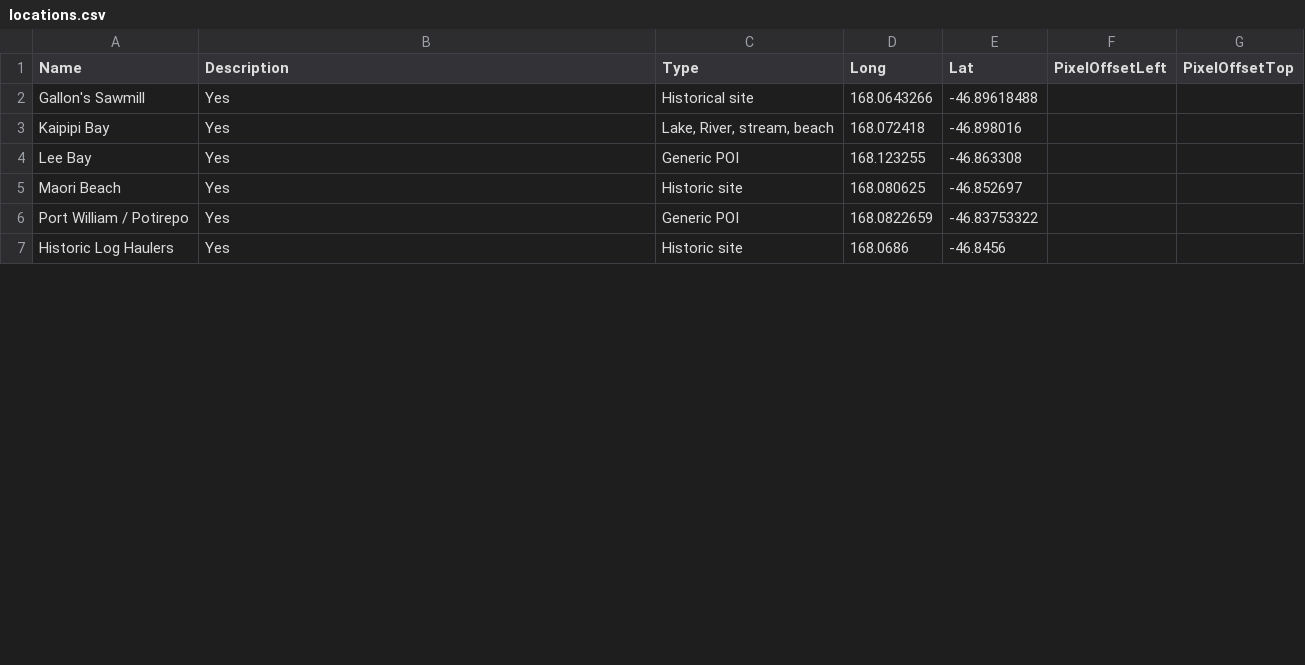
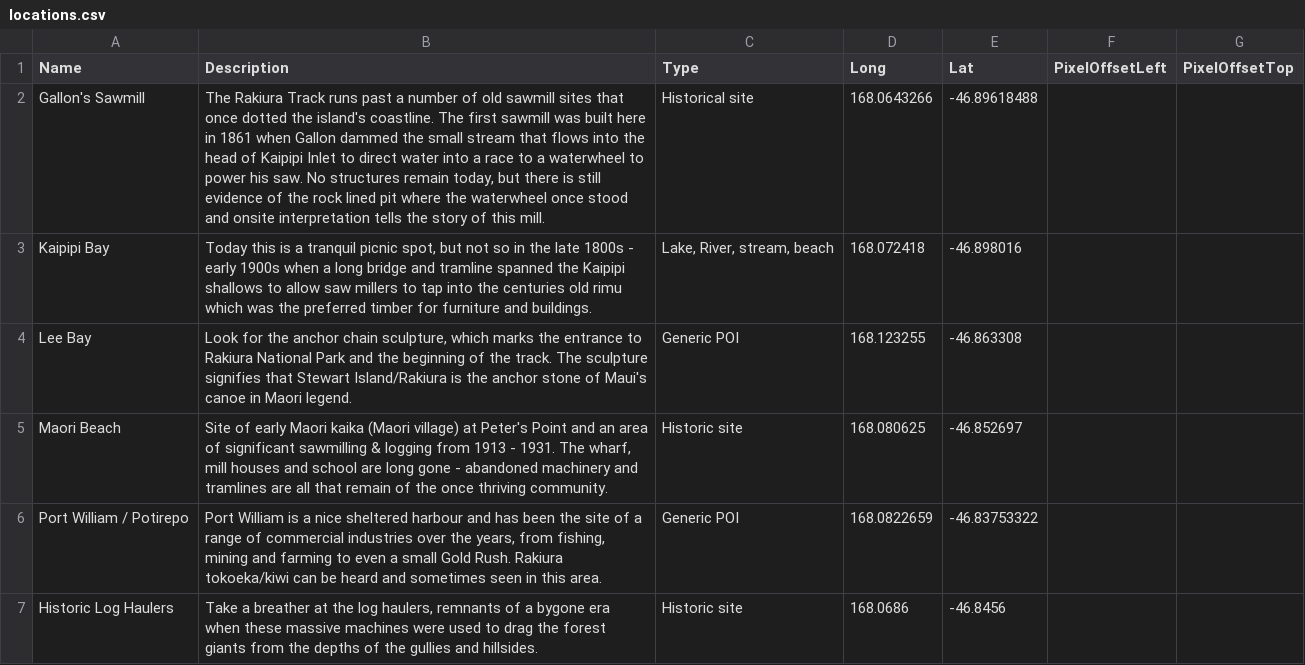
Before and after one commit to mtysoe/greatwalks-builder, a CSV file: walks/Rakiura Track - Stewart Island/locations.csv, drawn as a sheet; only a part is shown; the diff covers the shown part only.

```diff
--- a/walks/Rakiura Track - Stewart Island/locations.csv
+++ b/walks/Rakiura Track - Stewart Island/locations.csv
@@ -1,7 +1,7 @@
 Name,Description,Type,Long,Lat,PixelOffsetLeft,PixelOffsetTop
-"Gallon's Sawmill","Yes","Historical site","168.0643266","-46.89618488"," "," "
-"Kaipipi Bay","Yes","Lake, River, stream, beach","168.072418","-46.898016"," "," "
-"Lee Bay","Yes","Generic POI","168.123255","-46.863308"," "," "
-"Maori Beach","Yes","Historic site","168.080625","-46.852697"," "," "
-"Port William / Potirepo","Yes","Generic POI","168.0822659","-46.83753322"," "," "
-"Historic Log Haulers","Yes","Historic site","168.0686","-46.8456"," "," "
+"Gallon's Sawmill","The Rakiura Track runs past a number of old sawmill sites that once dotted the island's coastline. The first sawmill was built here in 1861 when Gallon dammed the small stream that flows into the head of Kaipipi Inlet to direct water into a race to a waterwheel to power his saw. No structures remain today, but there is still evidence of the rock lined pit where the waterwheel once stood and onsite interpretation tells the story of this mill. ","Historical site","168.0643266","-46.89618488"," "," "
+"Kaipipi Bay","Today this is a tranquil picnic spot, but not so in the late 1800s - early 1900s when a long bridge and tramline spanned the Kaipipi shallows to allow saw millers to tap into the centuries old rimu which was the preferred timber for furniture and buildings. ","Lake, River, stream, beach","168.072418","-46.898016"," "," "
+"Lee Bay","Look for the anchor chain sculpture, which marks the entrance to Rakiura National Park and the beginning of the track. The sculpture signifies that Stewart Island/Rakiura is the anchor stone of Maui's canoe in Maori legend.","Generic POI","168.123255","-46.863308"," "," "
+"Maori Beach","Site of early Maori kaika (Maori village) at Peter's Point and an area of significant sawmilling & logging from 1913 - 1931. The wharf, mill houses and school are long gone - abandoned machinery and tramlines are all that remain of the once thriving community.","Historic site","168.080625","-46.852697"," "," "
+"Port William / Potirepo","Port William is a nice sheltered harbour and has been the site of a range of commercial industries over the years, from fishing, mining and farming to even a small Gold Rush. Rakiura tokoeka/kiwi can be heard and sometimes seen in this area.","Generic POI","168.0822659","-46.83753322"," "," "
+"Historic Log Haulers","Take a breather at the log haulers, remnants of a bygone era when these massive machines were used to drag the forest giants from the depths of the gullies and hillsides. ","Historic site","168.0686","-46.8456"," "," "
```
Also changed, not shown: 8 edited cells elsewhere in this file, walks/Kepler Track/locations.csv, walks/Lake Waikaremoana/locations.csv, 12 other files.
